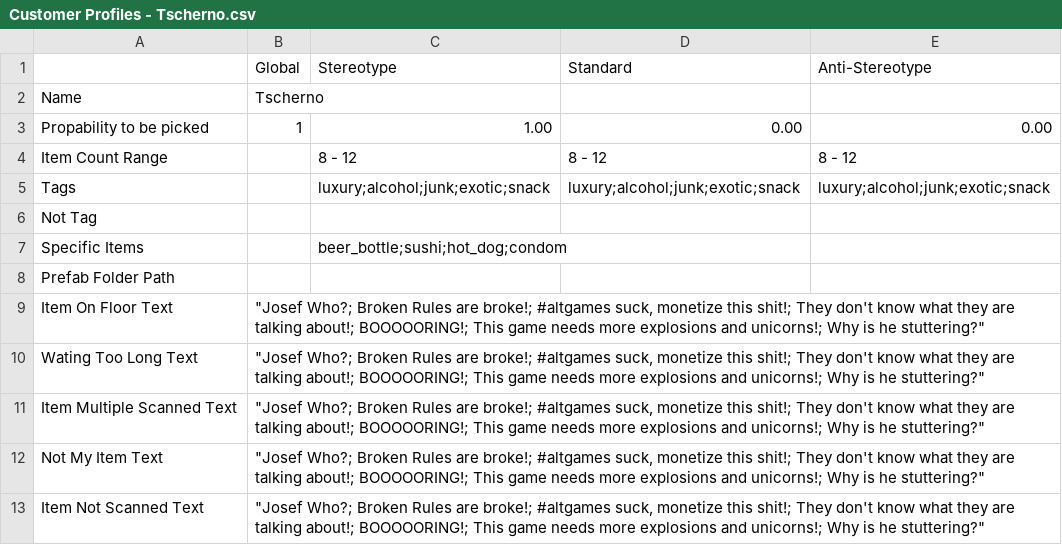
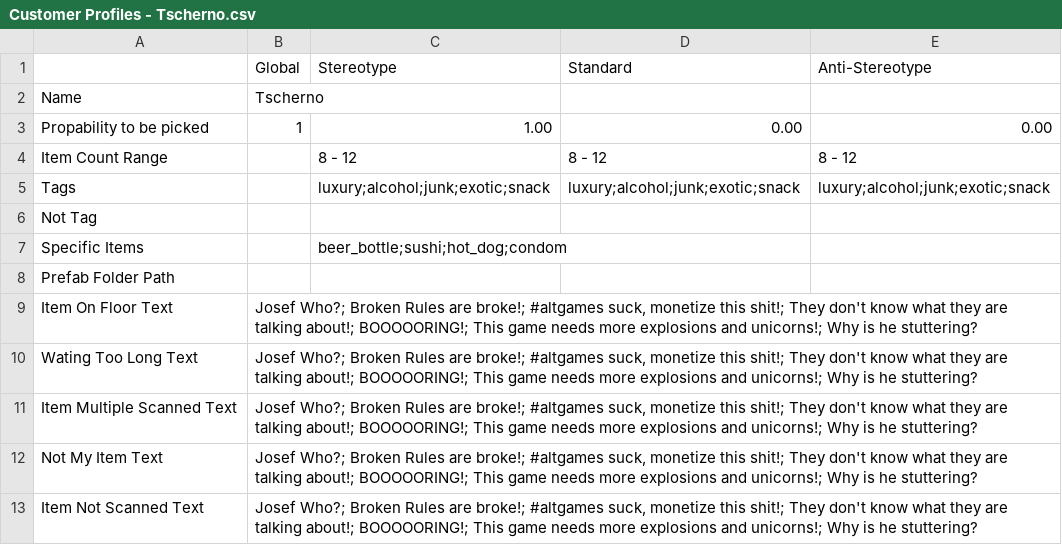
Before and after one commit to josefwho/Till, a CSV file: Assets/Resources/Spreadsheets/CustomerProfiles/Customer Profiles - Tscherno.csv, drawn as a sheet.

Commit message:
fixed Tscherno

```diff
--- a/Assets/Resources/Spreadsheets/CustomerProfiles/Customer Profiles - Tscherno.csv
+++ b/Assets/Resources/Spreadsheets/CustomerProfiles/Customer Profiles - Tscherno.csv
@@ -8,6 +8,6 @@ Specific Items,,beer_bottle;sushi;hot_dog;condom,,
 Prefab Folder Path,,,,
-Item On Floor Text,"""Josef Who?; Broken Rules are broke!; #altgames suck, monetize this shit!; They don't know what they are talking about!; BOOOOORING!; This game needs more explosions and unicorns!; Why is he stuttering?""",,,
-Wating Too Long Text,"""Josef Who?; Broken Rules are broke!; #altgames suck, monetize this shit!; They don't know what they are talking about!; BOOOOORING!; This game needs more explosions and unicorns!; Why is he stuttering?""",,,
-Item Multiple Scanned Text,"""Josef Who?; Broken Rules are broke!; #altgames suck, monetize this shit!; They don't know what they are talking about!; BOOOOORING!; This game needs more explosions and unicorns!; Why is he stuttering?""",,,
-Not My Item Text,"""Josef Who?; Broken Rules are broke!; #altgames suck, monetize this shit!; They don't know what they are talking about!; BOOOOORING!; This game needs more explosions and unicorns!; Why is he stuttering?""",,,
-Item Not Scanned Text,"""Josef Who?; Broken Rules are broke!; #altgames suck, monetize this shit!; They don't know what they are talking about!; BOOOOORING!; This game needs more explosions and unicorns!; Why is he stuttering?""",,,
+Item On Floor Text,"Josef Who?; Broken Rules are broke!; #altgames suck, monetize this shit!; They don't know what they are talking about!; BOOOOORING!; This game needs more explosions and unicorns!; Why is he stuttering?",,,
+Wating Too Long Text,"Josef Who?; Broken Rules are broke!; #altgames suck, monetize this shit!; They don't know what they are talking about!; BOOOOORING!; This game needs more explosions and unicorns!; Why is he stuttering?",,,
+Item Multiple Scanned Text,"Josef Who?; Broken Rules are broke!; #altgames suck, monetize this shit!; They don't know what they are talking about!; BOOOOORING!; This game needs more explosions and unicorns!; Why is he stuttering?",,,
+Not My Item Text,"Josef Who?; Broken Rules are broke!; #altgames suck, monetize this shit!; They don't know what they are talking about!; BOOOOORING!; This game needs more explosions and unicorns!; Why is he stuttering?",,,
+Item Not Scanned Text,"Josef Who?; Broken Rules are broke!; #altgames suck, monetize this shit!; They don't know what they are talking about!; BOOOOORING!; This game needs more explosions and unicorns!; Why is he stuttering?",,,
```
Also changed, not shown: 2 other files.
